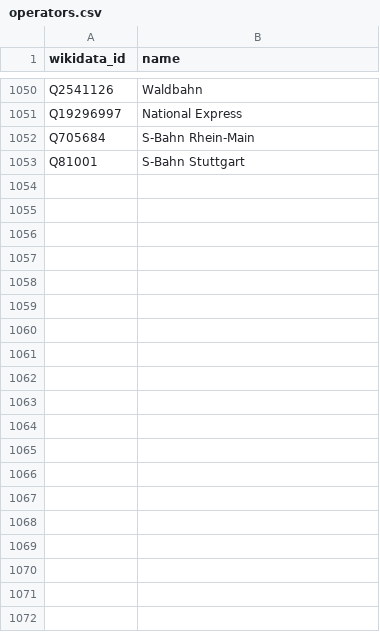
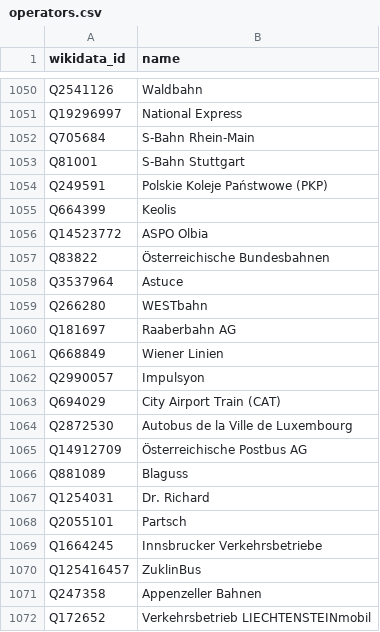
Before and after one commit to Traewelling/transitous-wikidata-operator-matching, a CSV file: operators.csv, drawn as a sheet; only a part is shown, gaps mark what is left out; the diff covers the shown part only; the diff names each change by its address in the sheet, - before the commit and + after, or states it on an @@ line.

Commit message:
Update operators.csv

```diff
--- a/operators.csv
+++ b/operators.csv
+row 1054: Q249591 | Polskie Koleje Państwowe (PKP)
+row 1055: Q664399 | Keolis
+row 1056: Q14523772 | ASPO Olbia
+row 1057: Q83822 | Österreichische Bundesbahnen
+row 1058: Q3537964 | Astuce
+row 1059: Q266280 | WESTbahn
+row 1060: Q181697 | Raaberbahn AG
+row 1061: Q668849 | Wiener Linien
+row 1062: Q2990057 | Impulsyon
+row 1063: Q694029 | City Airport Train (CAT)
+row 1064: Q2872530 | Autobus de la Ville de Luxembourg
+row 1065: Q14912709 | Österreichische Postbus AG
+row 1066: Q881089 | Blaguss
+row 1067: Q1254031 | Dr. Richard
+row 1068: Q2055101 | Partsch
+row 1069: Q1664245 | Innsbrucker Verkehrsbetriebe
+row 1070: Q125416457 | ZuklinBus
+row 1071: Q247358 | Appenzeller Bahnen
+row 1072: Q172652 | Verkehrsbetrieb LIECHTENSTEINmobil
```
Also changed, not shown: 31 added rows elsewhere in this file.
